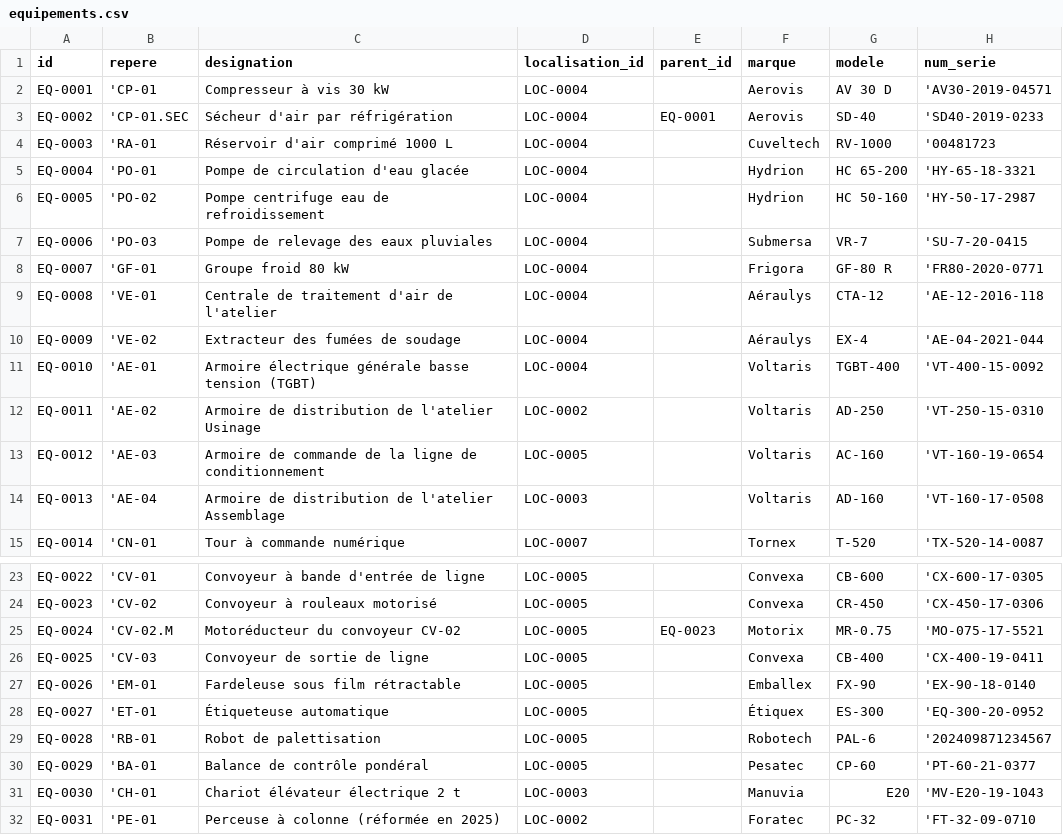
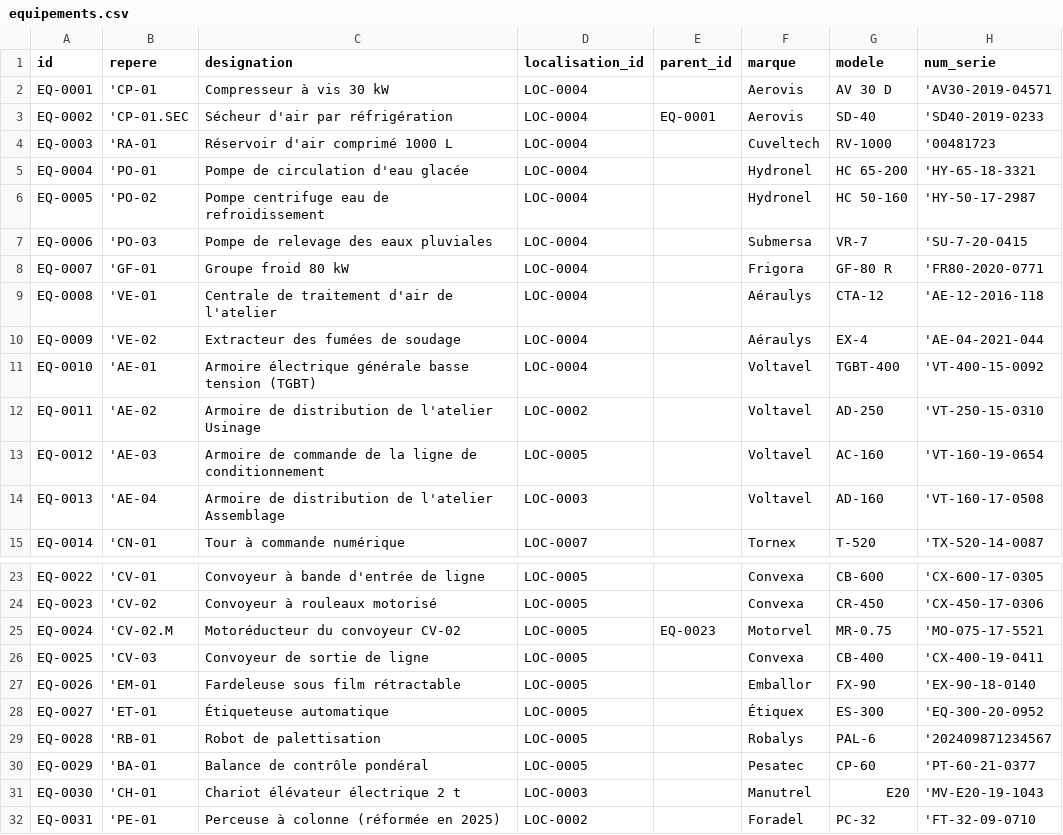
Before and after one commit to nicoboy49/prevo, a CSV file: donnees/demo/equipements.csv, drawn as a sheet; only a part is shown, gaps mark what is left out; the diff names each change by its address in the sheet, - before the commit and + after, or states it on an @@ line.

```diff
--- a/donnees/demo/equipements.csv
+++ b/donnees/demo/equipements.csv
-F5:F6 (marque): Hydrion
+F5:F6 (marque): Hydronel
-F11:F14 (marque): Voltaris
+F11:F14 (marque): Voltavel
-F25 (marque): Motorix
+F25 (marque): Motorvel
-F27 (marque): Emballex
+F27 (marque): Emballor
-F29 (marque): Robotech
+F29 (marque): Robalys
-F31 (marque): Manuvia
+F31 (marque): Manutrel
-F32 (marque): Foratec
+F32 (marque): Foradel
```
Also changed, not shown: donnees/demo/articles.csv, donnees/demo/fournisseurs.csv, 5 other files.
